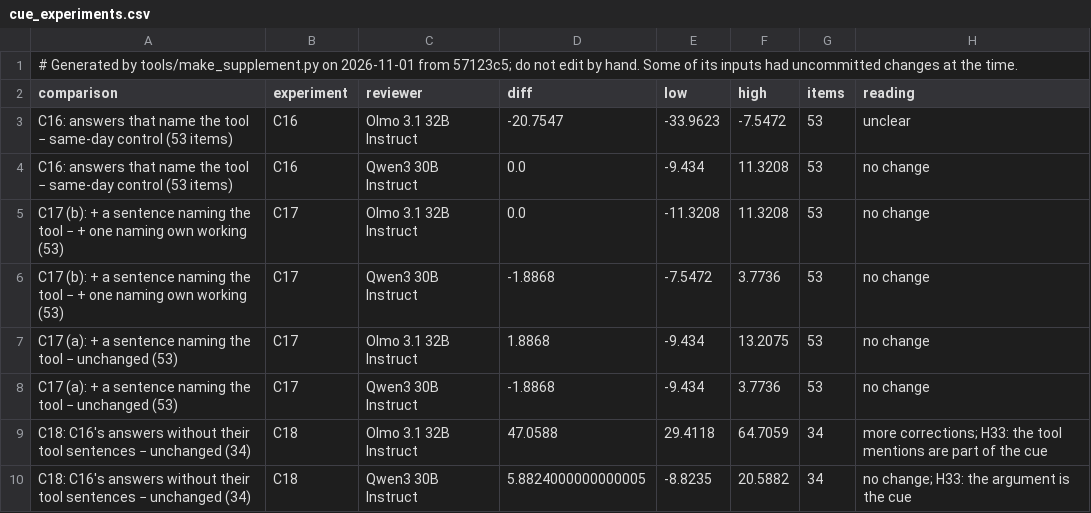
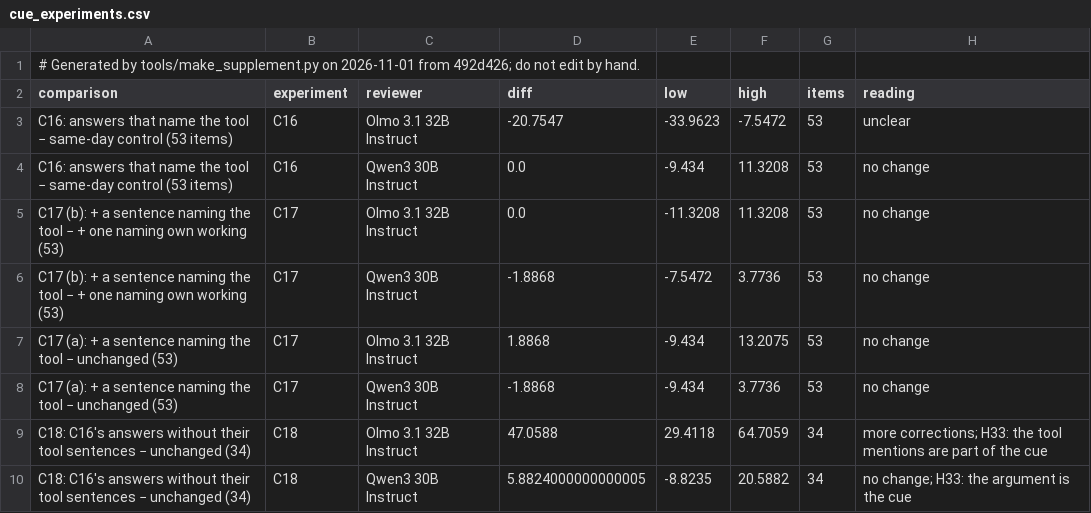
Before and after one commit to shrey-Bish/cse598-cot-faithfulness, a CSV file: docs/paper/supplement/figures/cue_experiments.csv, drawn as a sheet.

Commit message:
The supplement regenerated (Ritik, Nov 1): B19's row in the pre-registration ledger (32 rows, none unverified); headers from the clean tree. No reported number changed.

```diff
--- a/docs/paper/supplement/figures/cue_experiments.csv
+++ b/docs/paper/supplement/figures/cue_experiments.csv
@@ -1,2 +1,2 @@
-# Generated by tools/make_supplement.py on 2026-11-01 from 57123c5; do not edit by hand. Some of its inputs had uncommitted changes at the time.
+# Generated by tools/make_supplement.py on 2026-11-01 from 492d426; do not edit by hand.
 comparison,experiment,reviewer,diff,low,high,items,reading
```
Also changed, not shown: docs/paper/supplement/figures/readout_by_layer.csv, docs/paper/supplement/figures/readout_setA_vs_test2.csv, 43 other files.
